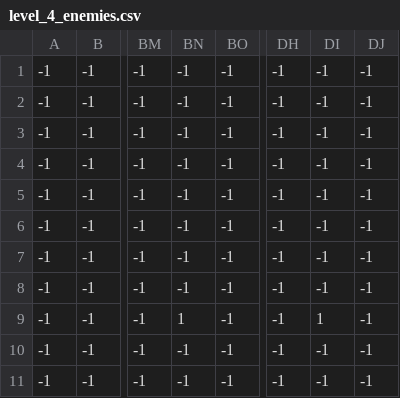
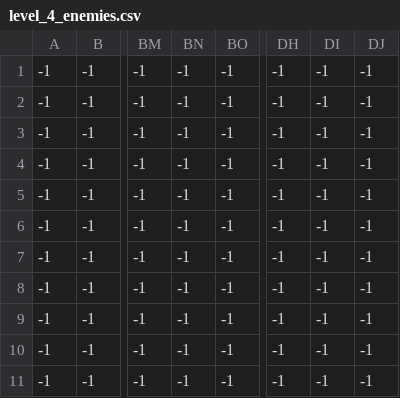
Before and after one commit to pythond10-group1-midproject/coinsurfers-chronicles, a CSV file: levels/4/level_4_enemies.csv, drawn as a sheet; only a part is shown, gaps mark what is left out; the diff names each change by its address in the sheet, - before the commit and + after, or states it on an @@ line.

```diff
--- a/levels/4/level_4_enemies.csv
+++ b/levels/4/level_4_enemies.csv
@@ row 8 moved to row 3: -1 @@
-BN9: 1
+BN9: -1
-DI9: 1
+DI9: -1
```
Also changed, not shown: levels/4/level_4_coins.csv, levels/4/level_4_constraints.csv, 7 other files.
